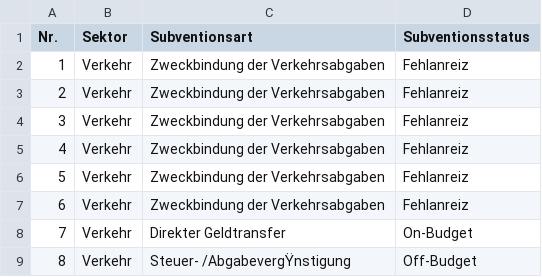
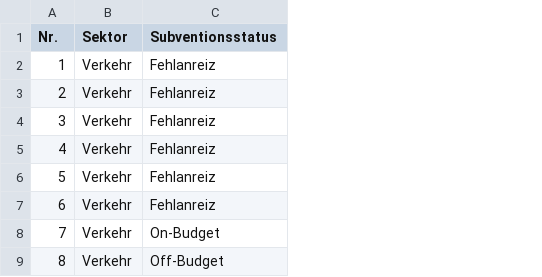
Before and after one commit to alainbellet/WIP, a CSV file: WSL/data/subventionen_minimal.csv, drawn as a sheet; only a part is shown; the diff names each change by its address in the sheet, - before the commit and + after, or states it on an @@ line.

Commit message:
Update subventionen_minimal.csv

```diff
--- a/WSL/data/subventionen_minimal.csv
+++ b/WSL/data/subventionen_minimal.csv
-column C (Subventionsart), rows 2-9: Zweckbindung der Verkehrsabgaben | Zweckbindung der Verkehrsabgaben | Zweckbindung der Verkehrsabgaben | Zweckbindung der Verkehrsabgaben | Zweckbindung der Verkehrsabgaben | Zweckbindung der Verkehrsabgaben | Direkter Geldtransfer | Steuer- /AbgabevergŸnstigung
```
